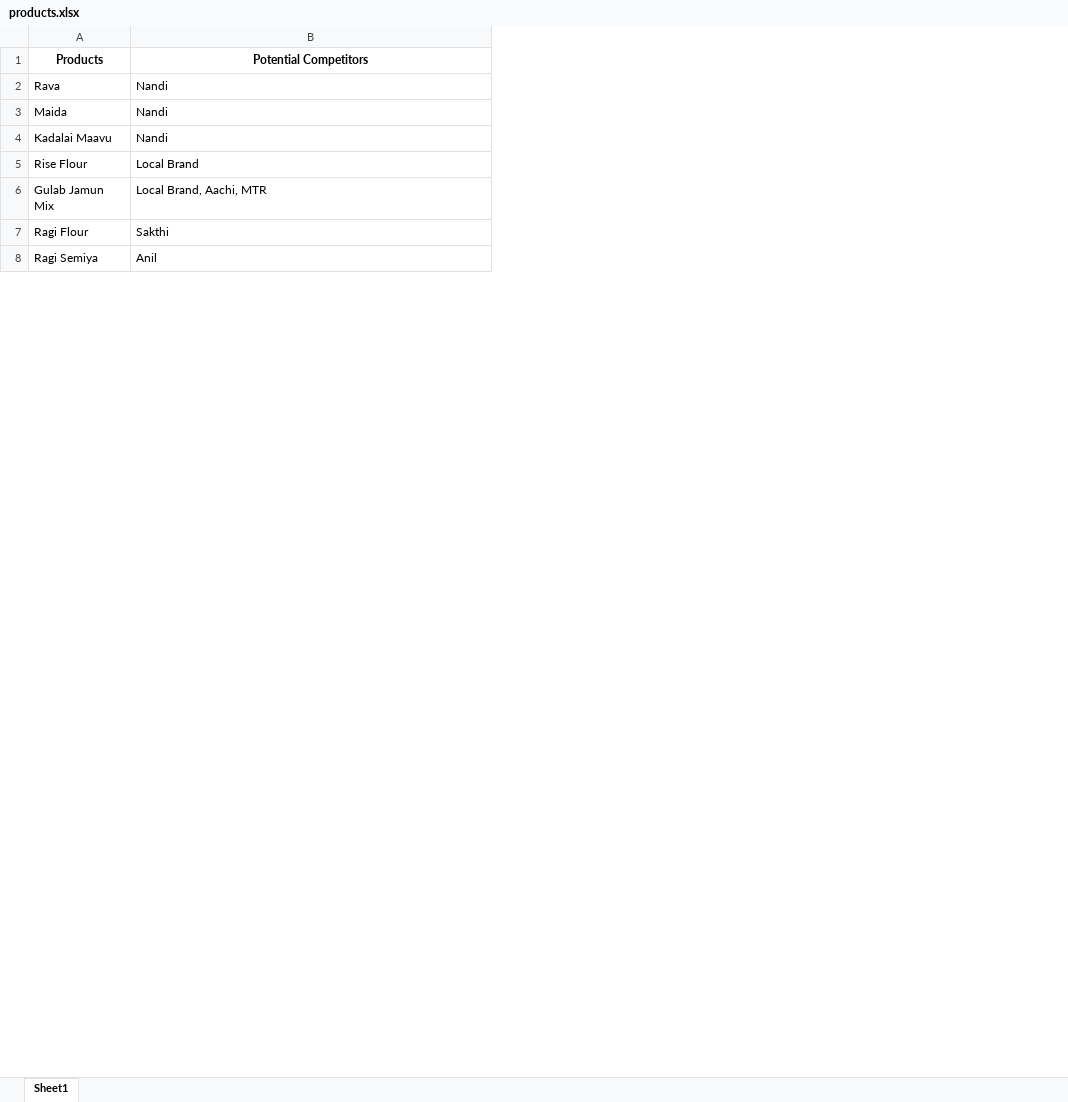
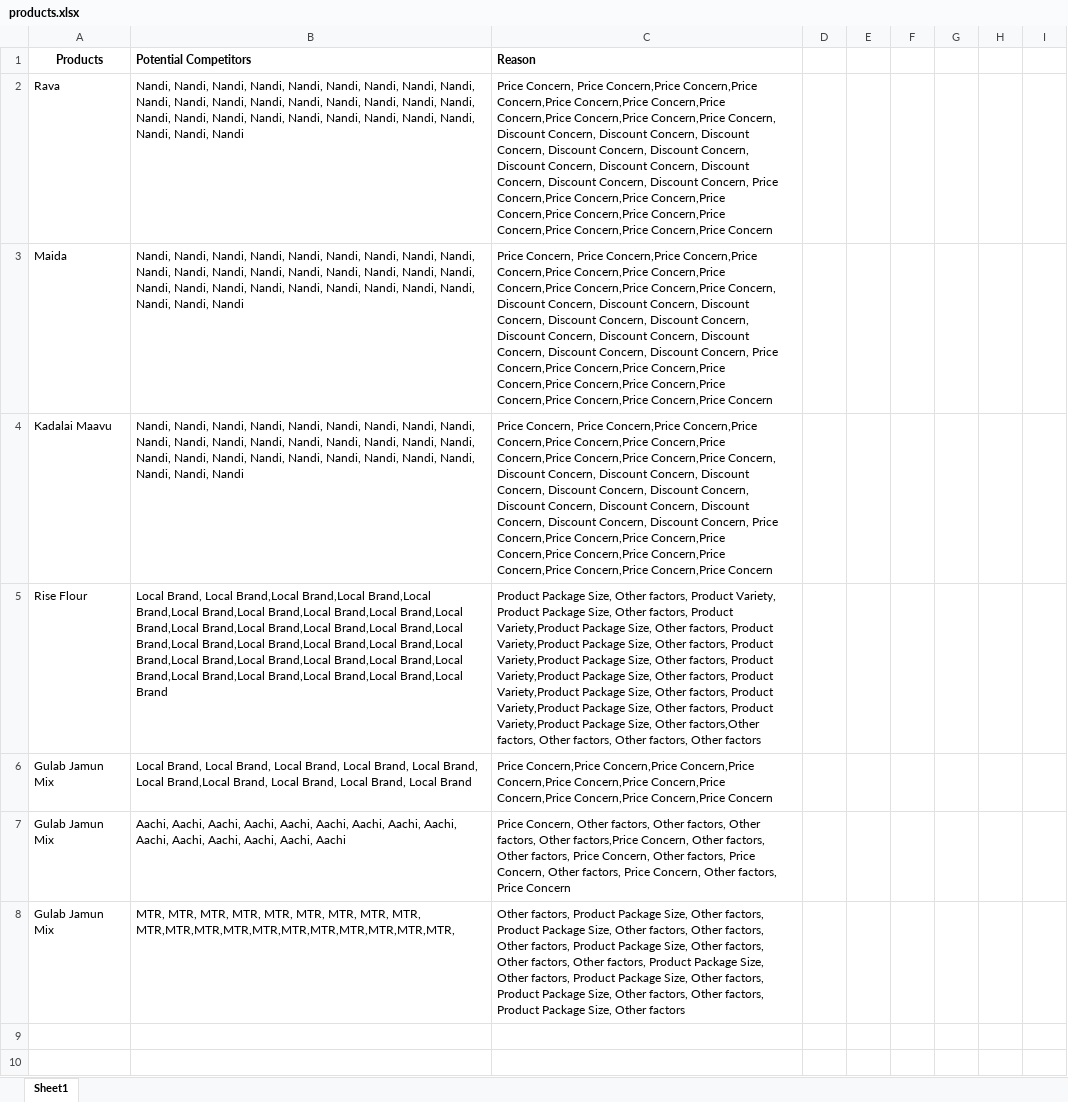
Before and after one commit to mugeshrwaran/naga, an Excel workbook: data/products.xlsx, sheet Sheet1, drawn as a sheet; only a part is shown; values as stored, in another font and other column widths than the file's, no borders; addresses are those after the commit; the diff covers the shown part only; the diff names each change by its address in the sheet, - before the commit and + after, or states it on an @@ line.

Commit message:
Added Competitor Performance Dashboard

```diff
--- a/data/products.xlsx (sheet Sheet1)
+++ b/data/products.xlsx (sheet Sheet1)
+column C (Reason), rows 2-6: Price Concern, Price Concern,Price Concern,Price Concern,Price Concern,Price Concern,Price Concern,Price Concern,Price Concern,Price Concern, Discount Concern, Discount Concern, Discount Concern, Discount Concern, Discount Concern, Discount Concern, Discount Concern, Discount Concern, Discount Concern, Discount Concern, Price Concern,Price Concern,Price Concern,Price Concern,Price Concern,Price Concern,Price Concern,Price Concern,Price Concern,Price Concern | Price Concern, Price Concern,Price Concern,Price Concern,Price Concern,Price Concern,Price Concern,Price Concern,Price Concern,Price Concern, Discount Concern, Discount Concern, Discount Concern, Discount Concern, Discount Concern, Discount Concern, Discount Concern, Discount Concern, Discount Concern, Discount Concern, Price Concern,Price Concern,Price Concern,Price Concern,Price Concern,Price Concern,Price Concern,Price Concern,Price Concern,Price Concern | Price Concern, Price Concern,Price Concern,Price Concern,Price Concern,Price Concern,Price Concern,Price Concern,Price Concern,Price Concern, Discount Concern, Discount Concern, Discount Concern, Discount Concern, Discount Concern, Discount Concern, Discount Concern, Discount Concern, Discount Concern, Discount Concern, Price Concern,Price Concern,Price Concern,Price Concern,Price Concern,Price Concern,Price Concern,Price Concern,Price Concern,Price Concern | Product Package Size, Other factors, Product Variety, Product Package Size, Other factors, Product Variety,Product Package Size, Other factors, Product Variety,Product Package Size, Other factors, Product Variety,Product Package Size, Other factors, Product Variety,Product Package Size, Other factors, Product Variety,Product Package Size, Other factors, Product Variety,Product Package Size, Other factors, Product Variety,Product Package Size, Other factors,Other factors, Other factors, Other factors, Other factors | Price Concern,Price Concern,Price Concern,Price Concern,Price Concern,Price Concern,Price Concern,Price Concern,Price Concern,Price Concern
+column D, empty
+column E, empty
+column F, empty
+column G, empty
+column H, empty
+column I, empty
-B1 alignment: center
+B1 alignment: left
-B2:B4 (Potential Competitors): Nandi
+B2:B4 (Potential Competitors): Nandi, Nandi, Nandi, Nandi, Nandi, Nandi, Nandi, Nandi, Nandi, Nandi, Nandi, Nandi, Nandi, Nandi, Nandi, Nandi, Nandi, Nandi, Nandi, Nandi, Nandi, Nandi, Nandi, Nandi, Nandi, Nandi, Nandi, Nandi, Nandi, Nandi
-B5 (Potential Competitors): Local Brand
+B5 (Potential Competitors): Local Brand, Local Brand,Local Brand,Local Brand,Local Brand,Local Brand,Local Brand,Local Brand,Local Brand,Local Brand,Local Brand,Local Brand,Local Brand,Local Brand,Local Brand,Local Brand,Local Brand,Local Brand,Local Brand,Local Brand,Local Brand,Local Brand,Local Brand,Local Brand,Local Brand,Local Brand,Local Brand,Local Brand,Local Brand,Local Brand
-B6 (Potential Competitors): Local Brand, Aachi, MTR
+B6 (Potential Competitors): Local Brand, Local Brand, Local Brand, Local Brand, Local Brand, Local Brand,Local Brand, Local Brand, Local Brand, Local Brand
+row 7: Gulab Jamun Mix | Aachi, Aachi, Aachi, Aachi, Aachi, Aachi, Aachi, Aachi, Aachi, Aachi, Aachi, Aachi, Aachi, Aachi, Aachi | Price Concern, Other factors, Other factors, Other factors, Other factors,Price Concern, Other factors, Other factors, Price Concern, Other factors, Price Concern, Other factors, Price Concern, Other factors, Price Concern
+row 8: Gulab Jamun Mix | MTR, MTR, MTR, MTR, MTR, MTR, MTR, MTR, MTR, MTR,MTR,MTR,MTR,MTR,MTR,MTR,MTR,MTR,MTR,MTR, | Other factors, Product Package Size, Other factors, Product Package Size, Other factors, Other factors, Other factors, Product Package Size, Other factors, Other factors, Other factors, Product Package Size, Other factors, Product Package Size, Other factors, Product Package Size, Other factors, Other factors, Product Package Size, Other factors
-row 9: Ragi Flour | Sakthi
+row 9: (empty)
-row 10: Ragi Semiya | Anil
+row 10: (empty)
```
Also changed, not shown: 6 added rows and 4 edited cells elsewhere in this sheet, 1 other file.
